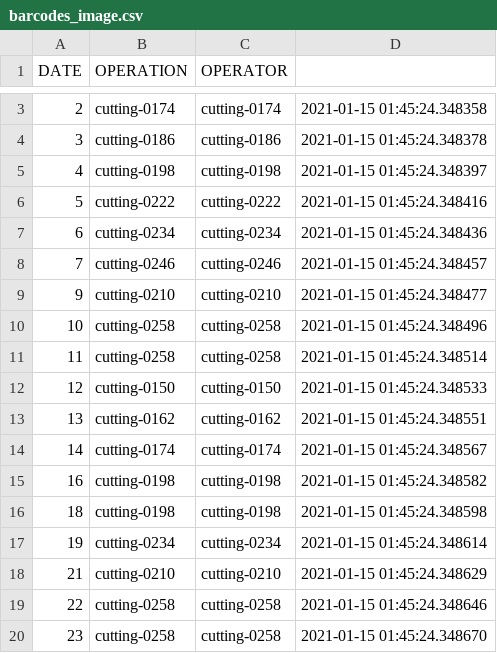
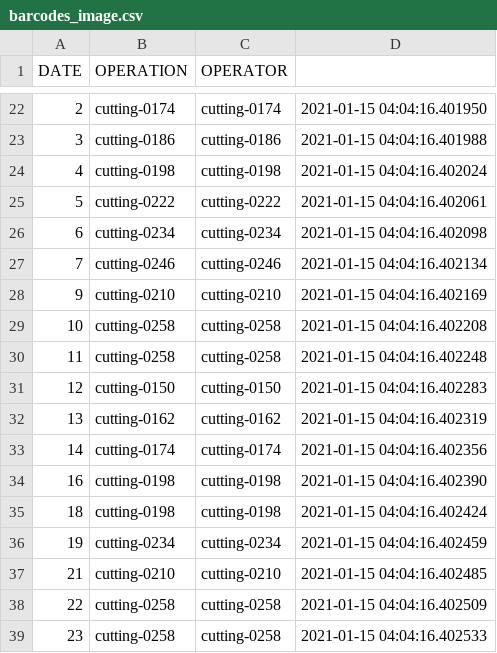
Before and after one commit to wajahat420/QR-and-Barcode-Detector-Translator, a CSV file: barcodes_image.csv, drawn as a sheet; only a part is shown, gaps mark what is left out; the diff covers the shown part only.

```diff
--- a/barcodes_image.csv
+++ b/barcodes_image.csv
@@ -3,18 +22,18 @@ DATE,OPERATION,OPERATOR
-2,cutting-0174,cutting-0174,2021-01-15 01:45:24.348358
-3,cutting-0186,cutting-0186,2021-01-15 01:45:24.348378
-4,cutting-0198,cutting-0198,2021-01-15 01:45:24.348397
-5,cutting-0222,cutting-0222,2021-01-15 01:45:24.348416
-6,cutting-0234,cutting-0234,2021-01-15 01:45:24.348436
-7,cutting-0246,cutting-0246,2021-01-15 01:45:24.348457
-9,cutting-0210,cutting-0210,2021-01-15 01:45:24.348477
-10,cutting-0258,cutting-0258,2021-01-15 01:45:24.348496
-11,cutting-0258,cutting-0258,2021-01-15 01:45:24.348514
-12,cutting-0150,cutting-0150,2021-01-15 01:45:24.348533
-13,cutting-0162,cutting-0162,2021-01-15 01:45:24.348551
-14,cutting-0174,cutting-0174,2021-01-15 01:45:24.348567
-16,cutting-0198,cutting-0198,2021-01-15 01:45:24.348582
-18,cutting-0198,cutting-0198,2021-01-15 01:45:24.348598
-19,cutting-0234,cutting-0234,2021-01-15 01:45:24.348614
-21,cutting-0210,cutting-0210,2021-01-15 01:45:24.348629
-22,cutting-0258,cutting-0258,2021-01-15 01:45:24.348646
-23,cutting-0258,cutting-0258,2021-01-15 01:45:24.348670
+2,cutting-0174,cutting-0174,2021-01-15 04:04:16.401950
+3,cutting-0186,cutting-0186,2021-01-15 04:04:16.401988
+4,cutting-0198,cutting-0198,2021-01-15 04:04:16.402024
+5,cutting-0222,cutting-0222,2021-01-15 04:04:16.402061
+6,cutting-0234,cutting-0234,2021-01-15 04:04:16.402098
+7,cutting-0246,cutting-0246,2021-01-15 04:04:16.402134
+9,cutting-0210,cutting-0210,2021-01-15 04:04:16.402169
+10,cutting-0258,cutting-0258,2021-01-15 04:04:16.402208
+11,cutting-0258,cutting-0258,2021-01-15 04:04:16.402248
+12,cutting-0150,cutting-0150,2021-01-15 04:04:16.402283
+13,cutting-0162,cutting-0162,2021-01-15 04:04:16.402319
+14,cutting-0174,cutting-0174,2021-01-15 04:04:16.402356
+16,cutting-0198,cutting-0198,2021-01-15 04:04:16.402390
+18,cutting-0198,cutting-0198,2021-01-15 04:04:16.402424
+19,cutting-0234,cutting-0234,2021-01-15 04:04:16.402459
+21,cutting-0210,cutting-0210,2021-01-15 04:04:16.402485
+22,cutting-0258,cutting-0258,2021-01-15 04:04:16.402509
+23,cutting-0258,cutting-0258,2021-01-15 04:04:16.402533
```
Also changed, not shown: 19 added rows and 1 edited cell elsewhere in this file, 4 other files.
